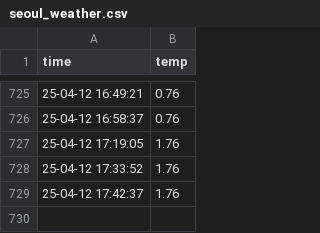
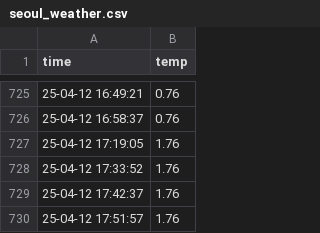
Before and after one commit to EunSeongL/seoul_weather_5m, a CSV file: seoul_weather.csv, drawn as a sheet; only a part is shown, gaps mark what is left out; the diff names each change by its address in the sheet, - before the commit and + after, or states it on an @@ line.

```diff
--- a/seoul_weather.csv
+++ b/seoul_weather.csv
+row 730: 25-04-12 17:51:57 | 1.76
```
